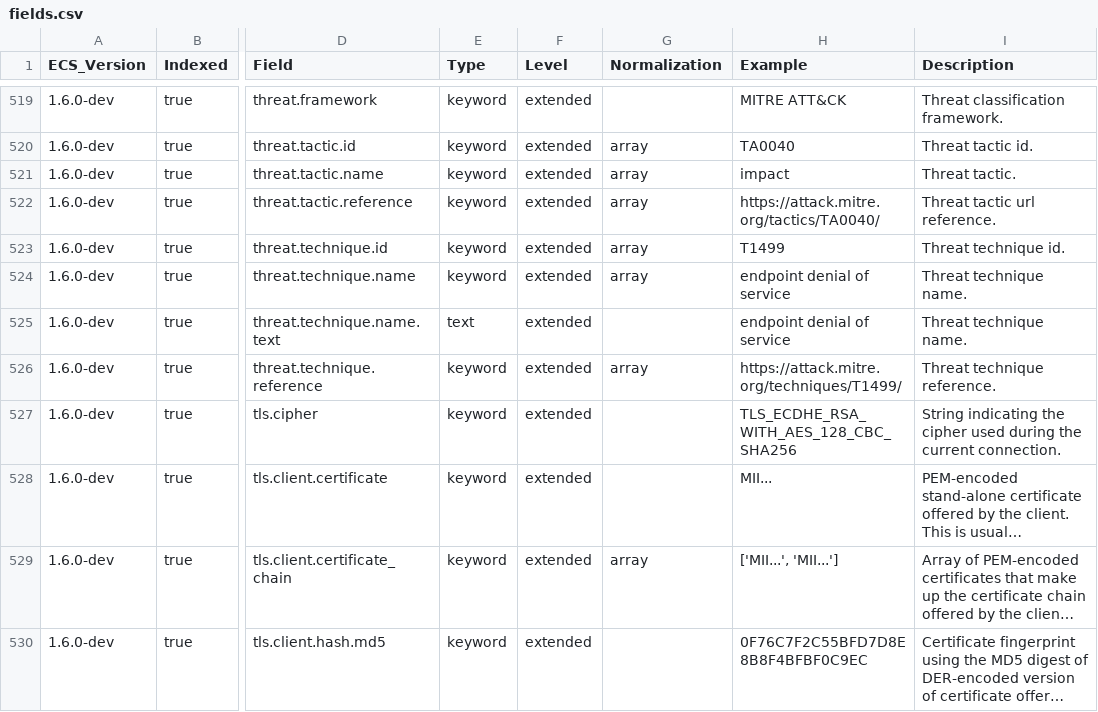
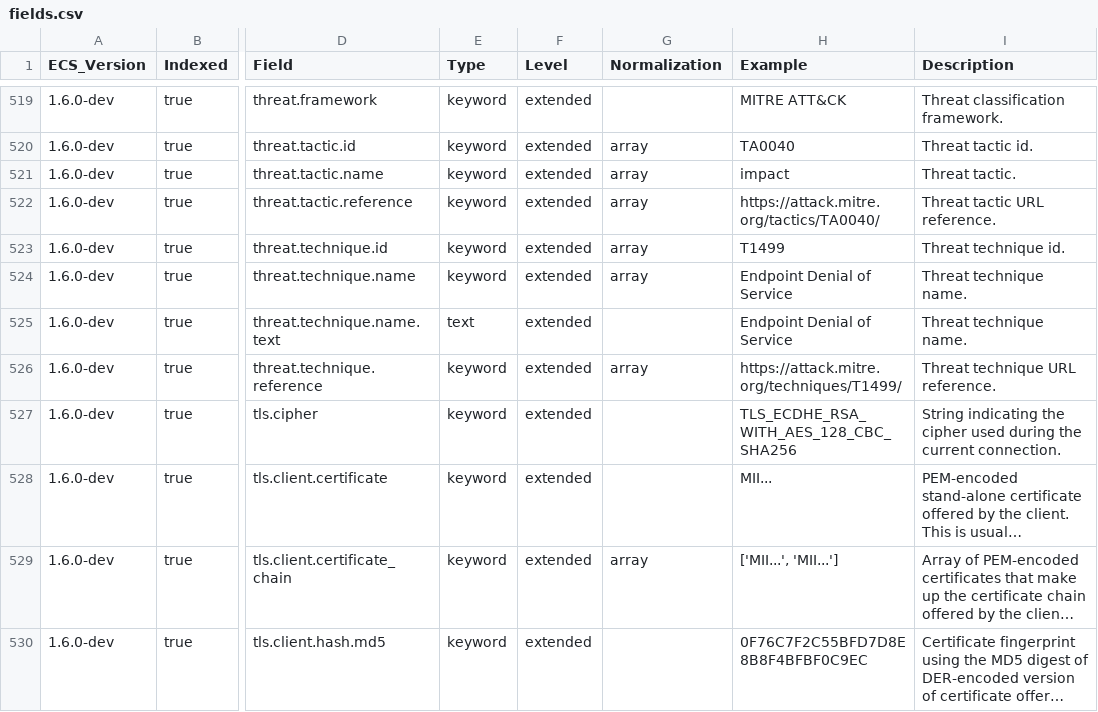
Before and after one commit to elastic/ecs, a CSV file: generated/csv/fields.csv, drawn as a sheet; only a part is shown, gaps mark what is left out; long unchanged cells end in …; the diff names each change by its address in the sheet, - before the commit and + after, or states it on an @@ line.

```diff
--- a/generated/csv/fields.csv
+++ b/generated/csv/fields.csv
-I522 (Description): Threat tactic url reference.
+I522 (Description): Threat tactic URL reference.
-H524:H525 (Example): endpoint denial of service
+H524:H525 (Example): Endpoint Denial of Service
-I526 (Description): Threat technique reference.
+I526 (Description): Threat technique URL reference.
```
Also changed, not shown: 6 other files.
